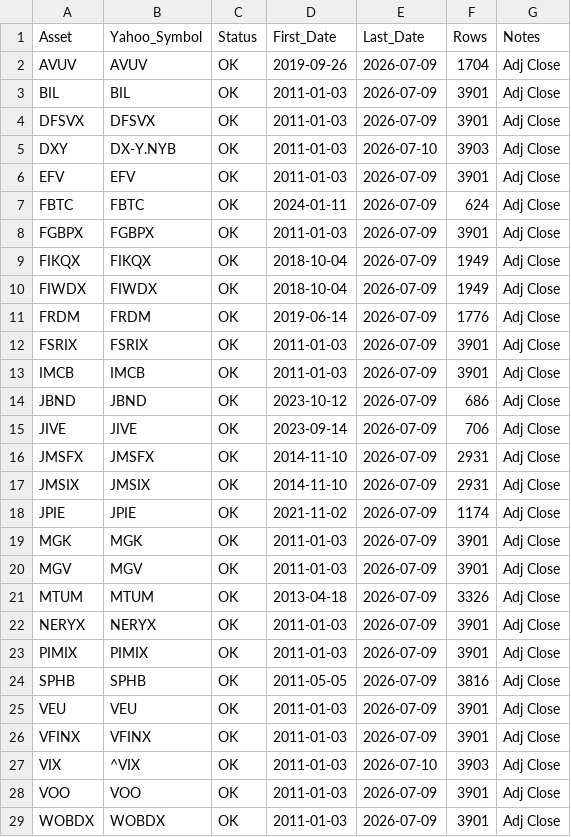
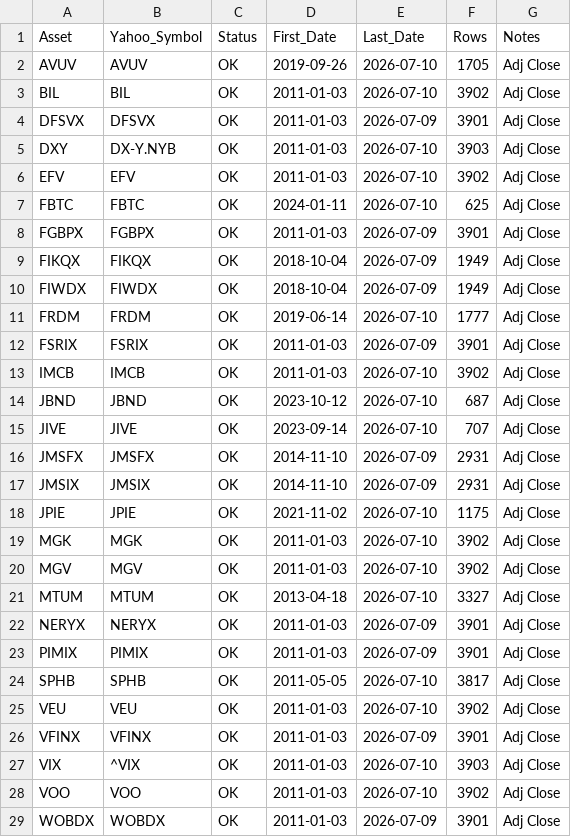
Before and after one commit to wesl8n-sketch/A1V12-Dashboard, a CSV file: Audit/Data_Audit.csv, drawn as a sheet; only a part is shown; the diff covers the shown part only.

```diff
--- a/Audit/Data_Audit.csv
+++ b/Audit/Data_Audit.csv
@@ -1,8 +1,8 @@
 Asset,Yahoo_Symbol,Status,First_Date,Last_Date,Rows,Notes
-AVUV,AVUV,OK,2019-09-26,2026-07-09,1704,Adj Close
-BIL,BIL,OK,2011-01-03,2026-07-09,3901,Adj Close
+AVUV,AVUV,OK,2019-09-26,2026-07-10,1705,Adj Close
+BIL,BIL,OK,2011-01-03,2026-07-10,3902,Adj Close
 DFSVX,DFSVX,OK,2011-01-03,2026-07-09,3901,Adj Close
 DXY,DX-Y.NYB,OK,2011-01-03,2026-07-10,3903,Adj Close
-EFV,EFV,OK,2011-01-03,2026-07-09,3901,Adj Close
-FBTC,FBTC,OK,2024-01-11,2026-07-09,624,Adj Close
+EFV,EFV,OK,2011-01-03,2026-07-10,3902,Adj Close
+FBTC,FBTC,OK,2024-01-11,2026-07-10,625,Adj Close
 FGBPX,FGBPX,OK,2011-01-03,2026-07-09,3901,Adj Close
@@ -10,20 +10,20 @@ FIKQX,FIKQX,OK,2018-10-04,2026-07-09,1949,Adj Close
 FIWDX,FIWDX,OK,2018-10-04,2026-07-09,1949,Adj Close
-FRDM,FRDM,OK,2019-06-14,2026-07-09,1776,Adj Close
+FRDM,FRDM,OK,2019-06-14,2026-07-10,1777,Adj Close
 FSRIX,FSRIX,OK,2011-01-03,2026-07-09,3901,Adj Close
-IMCB,IMCB,OK,2011-01-03,2026-07-09,3901,Adj Close
-JBND,JBND,OK,2023-10-12,2026-07-09,686,Adj Close
-JIVE,JIVE,OK,2023-09-14,2026-07-09,706,Adj Close
+IMCB,IMCB,OK,2011-01-03,2026-07-10,3902,Adj Close
+JBND,JBND,OK,2023-10-12,2026-07-10,687,Adj Close
+JIVE,JIVE,OK,2023-09-14,2026-07-10,707,Adj Close
 JMSFX,JMSFX,OK,2014-11-10,2026-07-09,2931,Adj Close
 JMSIX,JMSIX,OK,2014-11-10,2026-07-09,2931,Adj Close
-JPIE,JPIE,OK,2021-11-02,2026-07-09,1174,Adj Close
-MGK,MGK,OK,2011-01-03,2026-07-09,3901,Adj Close
-MGV,MGV,OK,2011-01-03,2026-07-09,3901,Adj Close
-MTUM,MTUM,OK,2013-04-18,2026-07-09,3326,Adj Close
+JPIE,JPIE,OK,2021-11-02,2026-07-10,1175,Adj Close
+MGK,MGK,OK,2011-01-03,2026-07-10,3902,Adj Close
+MGV,MGV,OK,2011-01-03,2026-07-10,3902,Adj Close
+MTUM,MTUM,OK,2013-04-18,2026-07-10,3327,Adj Close
 NERYX,NERYX,OK,2011-01-03,2026-07-09,3901,Adj Close
 PIMIX,PIMIX,OK,2011-01-03,2026-07-09,3901,Adj Close
-SPHB,SPHB,OK,2011-05-05,2026-07-09,3816,Adj Close
-VEU,VEU,OK,2011-01-03,2026-07-09,3901,Adj Close
+SPHB,SPHB,OK,2011-05-05,2026-07-10,3817,Adj Close
+VEU,VEU,OK,2011-01-03,2026-07-10,3902,Adj Close
 VFINX,VFINX,OK,2011-01-03,2026-07-09,3901,Adj Close
 VIX,^VIX,OK,2011-01-03,2026-07-10,3903,Adj Close
-VOO,VOO,OK,2011-01-03,2026-07-09,3901,Adj Close
+VOO,VOO,OK,2011-01-03,2026-07-10,3902,Adj Close
 WOBDX,WOBDX,OK,2011-01-03,2026-07-09,3901,Adj Close
```
Also changed, not shown: 8 edited cells elsewhere in this file, Audit/Backfill_Scale_Audit.csv, Audit/Production_Audit.csv, 11 other files.
